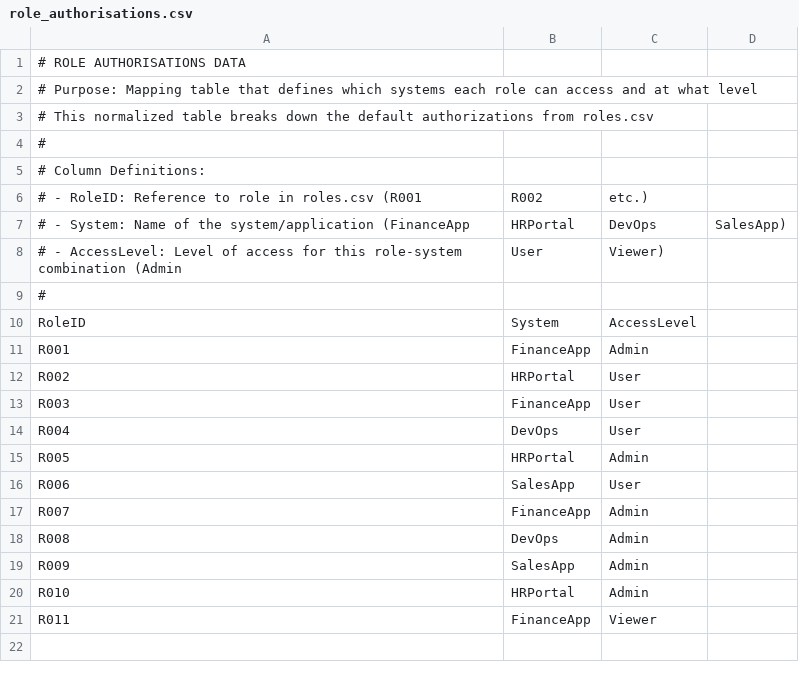
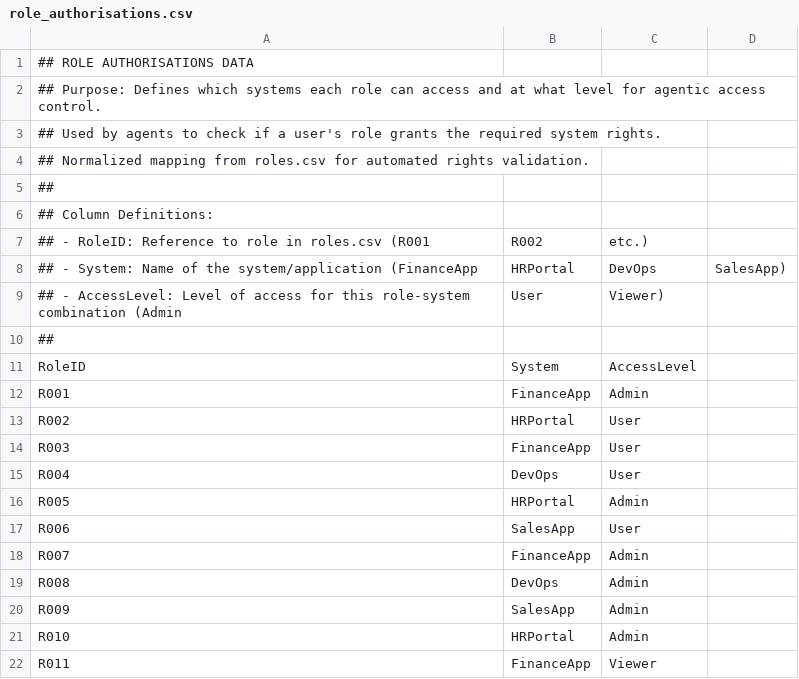
Before and after one commit to simonkrooder/KotP_Team12, a CSV file: data/role_authorisations.csv, drawn as a sheet.

```diff
--- a/data/role_authorisations.csv
+++ b/data/role_authorisations.csv
@@ -1,10 +1,11 @@
-# ROLE AUTHORISATIONS DATA
-# Purpose: Mapping table that defines which systems each role can access and at what level
-# This normalized table breaks down the default authorizations from roles.csv
-#
-# Column Definitions:
-# - RoleID: Reference to role in roles.csv (R001, R002, etc.)
-# - System: Name of the system/application (FinanceApp, HRPortal, DevOps, SalesApp)
-# - AccessLevel: Level of access for this role-system combination (Admin, User, Viewer)
-#
+## ROLE AUTHORISATIONS DATA
+## Purpose: Defines which systems each role can access and at what level for agentic access control.
+## Used by agents to check if a user's role grants the required system rights.
+## Normalized mapping from roles.csv for automated rights validation.
+##
+## Column Definitions:
+## - RoleID: Reference to role in roles.csv (R001, R002, etc.)
+## - System: Name of the system/application (FinanceApp, HRPortal, DevOps, SalesApp)
+## - AccessLevel: Level of access for this role-system combination (Admin, User, Viewer)
+##
 RoleID,System,AccessLevel
```
Also changed, not shown: data/authorisations.csv, data/hr_mutations.csv, 8 other files.
